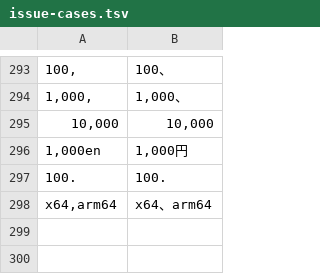
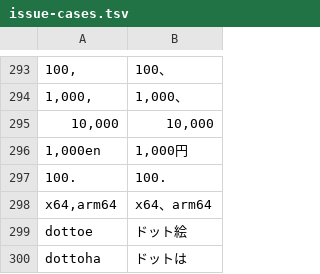
Before and after one commit to yksr-melt/Meltype, a TSV file: src/Meltype.Core.Tests/data/issue-cases.tsv, drawn as a sheet; only a part is shown, gaps mark what is left out; the diff names each change by its address in the sheet, - before the commit and + after, or states it on an @@ line.

```diff
--- a/src/Meltype.Core.Tests/data/issue-cases.tsv
+++ b/src/Meltype.Core.Tests/data/issue-cases.tsv
+row 299: dottoe | ドット絵
+row 300: dottoha | ドットは
```
Also changed, not shown: 2 other files.
